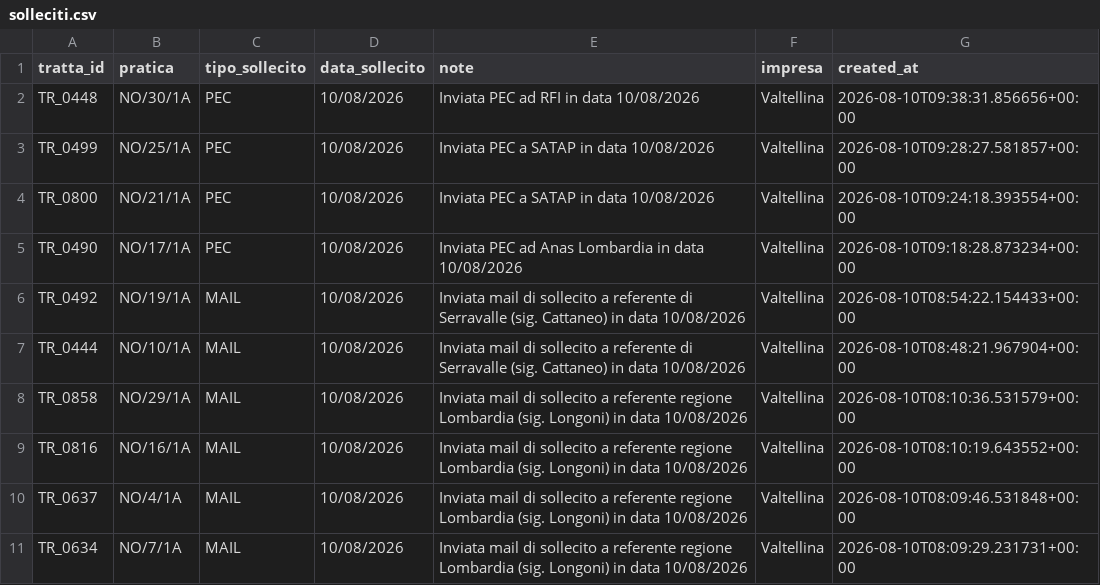
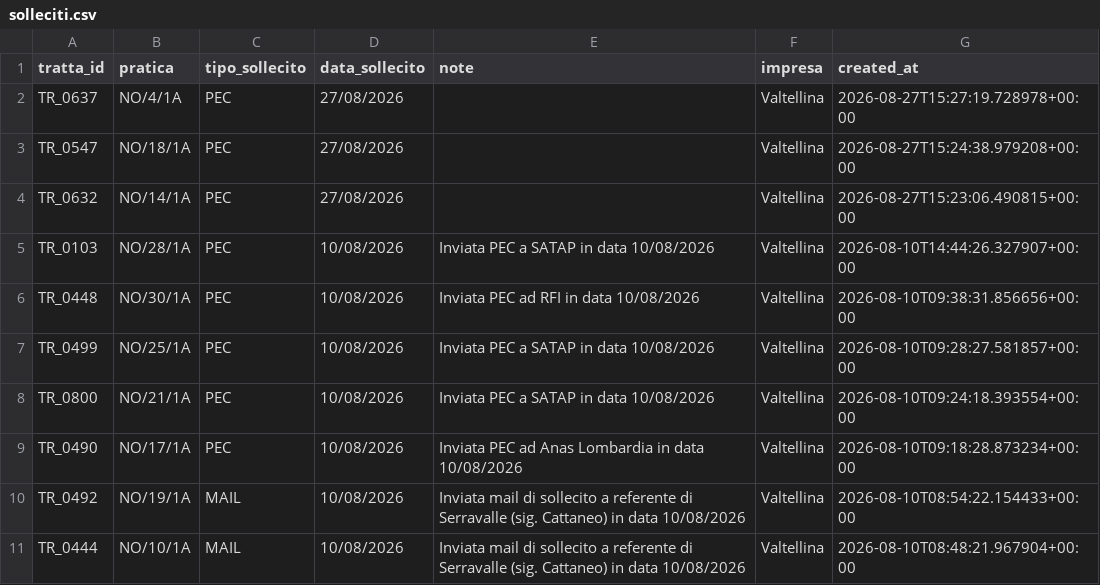
Before and after one commit to ENRI-RDS/dashboard, a CSV file: solleciti.csv, drawn as a sheet; only a part is shown; the shorter side is filled out with more unchanged rows.

Commit message:
Auto-update solleciti.csv via approvazione admin [skip ci]

```diff
--- a/solleciti.csv
+++ b/solleciti.csv
@@ -1,2 +1,6 @@
 tratta_id;pratica;tipo_sollecito;data_sollecito;note;impresa;created_at
+TR_0637;NO/4/1A;PEC;27/08/2026;;Valtellina;2026-08-27T15:27:19.728978+00:00
+TR_0547;NO/18/1A;PEC;27/08/2026;;Valtellina;2026-08-27T15:24:38.979208+00:00
+TR_0632;NO/14/1A;PEC;27/08/2026;;Valtellina;2026-08-27T15:23:06.490815+00:00
+TR_0103;NO/28/1A;PEC;10/08/2026;Inviata PEC a SATAP in data 10/08/2026;Valtellina;2026-08-10T14:44:26.327907+00:00
 TR_0448;NO/30/1A;PEC;10/08/2026;Inviata PEC ad RFI in data 10/08/2026;Valtellina;2026-08-10T09:38:31.856656+00:00
```
